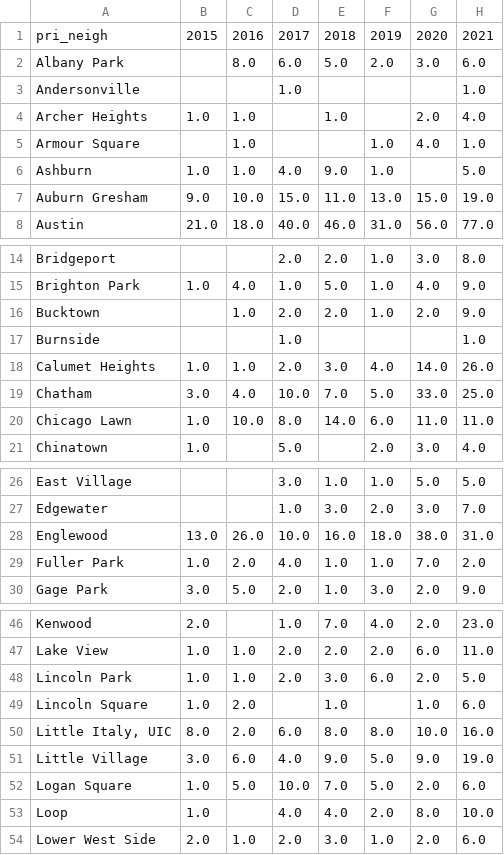
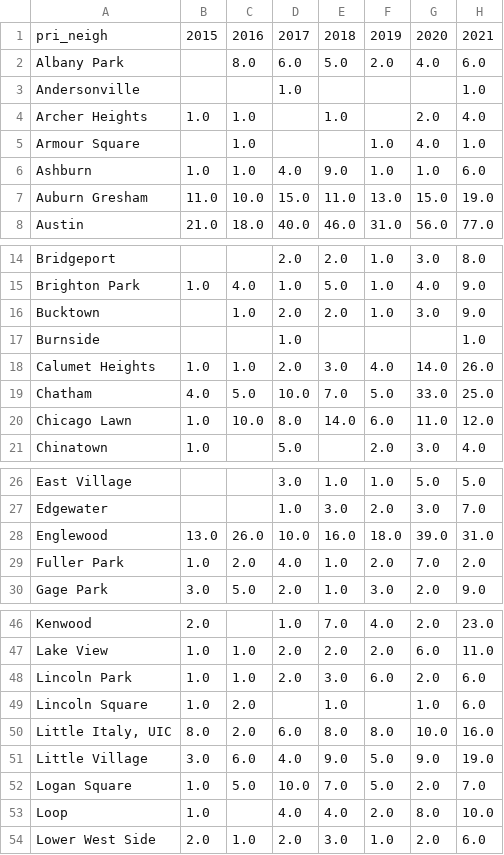
Before and after one commit to cbschicago/chicago-carjacking-tracker, a CSV file: output/dw-tables/carjacking-by-neighborhood-yoy-latest.csv, drawn as a sheet; only a part is shown, gaps mark what is left out; the diff covers the shown part only.

```diff
--- a/output/dw-tables/carjacking-by-neighborhood-yoy-latest.csv
+++ b/output/dw-tables/carjacking-by-neighborhood-yoy-latest.csv
@@ -1,3 +1,3 @@
 pri_neigh,2015,2016,2017,2018,2019,2020,2021
-Albany Park,,8.0,6.0,5.0,2.0,3.0,6.0
+Albany Park,,8.0,6.0,5.0,2.0,4.0,6.0
 Andersonville,,,1.0,,,,1.0
@@ -5,4 +5,4 @@ Archer Heights,1.0,1.0,,1.0,,2.0,4.0
 Armour Square,,1.0,,,1.0,4.0,1.0
-Ashburn,1.0,1.0,4.0,9.0,1.0,,5.0
-Auburn Gresham,9.0,10.0,15.0,11.0,13.0,15.0,19.0
+Ashburn,1.0,1.0,4.0,9.0,1.0,1.0,6.0
+Auburn Gresham,11.0,10.0,15.0,11.0,13.0,15.0,19.0
 Austin,21.0,18.0,40.0,46.0,31.0,56.0,77.0
@@ -15,7 +15,7 @@ Bridgeport,,,2.0,2.0,1.0,3.0,8.0
 Brighton Park,1.0,4.0,1.0,5.0,1.0,4.0,9.0
-Bucktown,,1.0,2.0,2.0,1.0,2.0,9.0
+Bucktown,,1.0,2.0,2.0,1.0,3.0,9.0
 Burnside,,,1.0,,,,1.0
 Calumet Heights,1.0,1.0,2.0,3.0,4.0,14.0,26.0
-Chatham,3.0,4.0,10.0,7.0,5.0,33.0,25.0
-Chicago Lawn,1.0,10.0,8.0,14.0,6.0,11.0,11.0
+Chatham,4.0,5.0,10.0,7.0,5.0,33.0,25.0
+Chicago Lawn,1.0,10.0,8.0,14.0,6.0,11.0,12.0
 Chinatown,1.0,,5.0,,2.0,3.0,4.0
@@ -27,4 +27,4 @@ East Village,,,3.0,1.0,1.0,5.0,5.0
 Edgewater,,,1.0,3.0,2.0,3.0,7.0
-Englewood,13.0,26.0,10.0,16.0,18.0,38.0,31.0
-Fuller Park,1.0,2.0,4.0,1.0,1.0,7.0,2.0
+Englewood,13.0,26.0,10.0,16.0,18.0,39.0,31.0
+Fuller Park,1.0,2.0,4.0,1.0,2.0,7.0,2.0
 Gage Park,3.0,5.0,2.0,1.0,3.0,2.0,9.0
@@ -47,3 +47,3 @@ Kenwood,2.0,,1.0,7.0,4.0,2.0,23.0
 Lake View,1.0,1.0,2.0,2.0,2.0,6.0,11.0
-Lincoln Park,1.0,1.0,2.0,3.0,6.0,2.0,5.0
+Lincoln Park,1.0,1.0,2.0,3.0,6.0,2.0,6.0
 Lincoln Square,1.0,2.0,,1.0,,1.0,6.0
@@ -51,3 +51,3 @@ Lincoln Square,1.0,2.0,,1.0,,1.0,6.0
 Little Village,3.0,6.0,4.0,9.0,5.0,9.0,19.0
-Logan Square,1.0,5.0,10.0,7.0,5.0,2.0,6.0
+Logan Square,1.0,5.0,10.0,7.0,5.0,2.0,7.0
 Loop,1.0,,4.0,4.0,2.0,8.0,10.0
```
Also changed, not shown: 6 edited cells elsewhere in this file, output/dw-tables/carjacking-by-month-latest.csv, output/dw-tables/carjacking-by-month-yoy-latest.csv, 4 other files.
